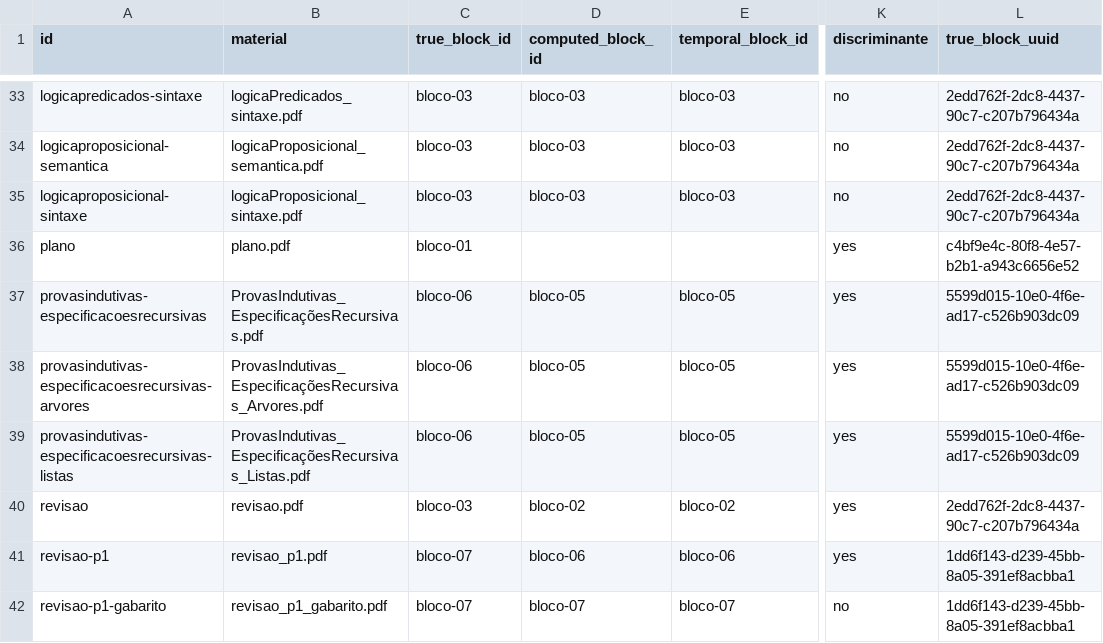
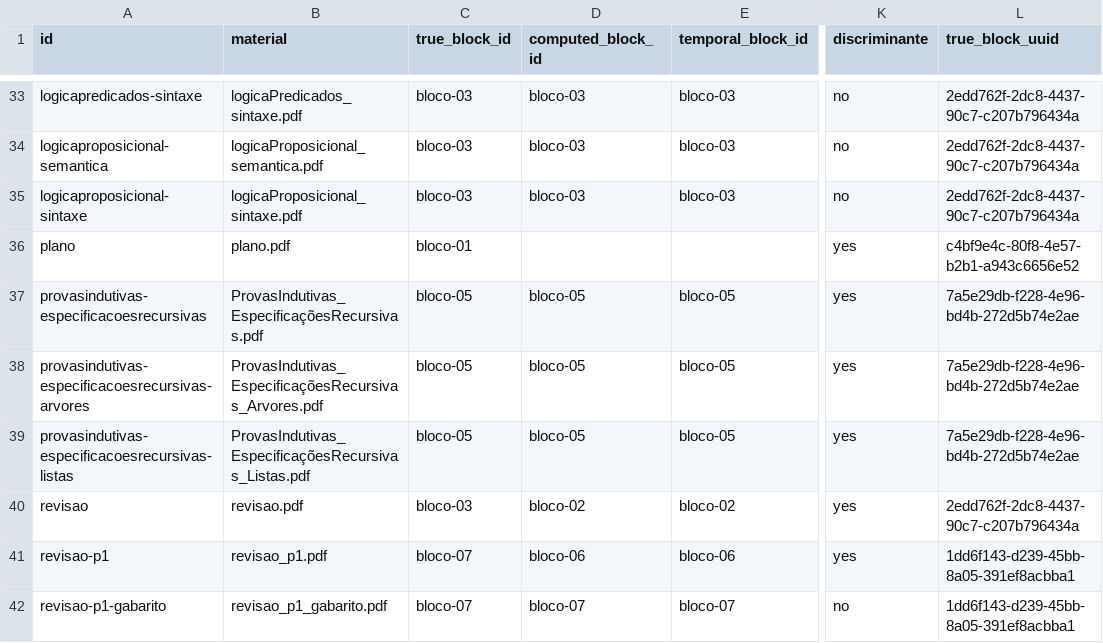
Before and after one commit to HumbertoCG18/GPT-Tutor-Generator, a CSV file: docs/reports/ground_truth_MF.csv, drawn as a sheet; only a part is shown, gaps mark what is left out; the diff names each change by its address in the sheet, - before the commit and + after, or states it on an @@ line.

```diff
--- a/docs/reports/ground_truth_MF.csv
+++ b/docs/reports/ground_truth_MF.csv
-C37:C39 (true_block_id): bloco-06
+C37:C39 (true_block_id): bloco-05
-L37:L39 (true_block_uuid): 5599d015-10e0-4f6e-ad17-c526b903dc09
+L37:L39 (true_block_uuid): 7a5e29db-f228-4e96-bd4b-272d5b74e2ae
```
Also changed, not shown: docs/reports/ground_truth_SO.csv, 2 other files.
